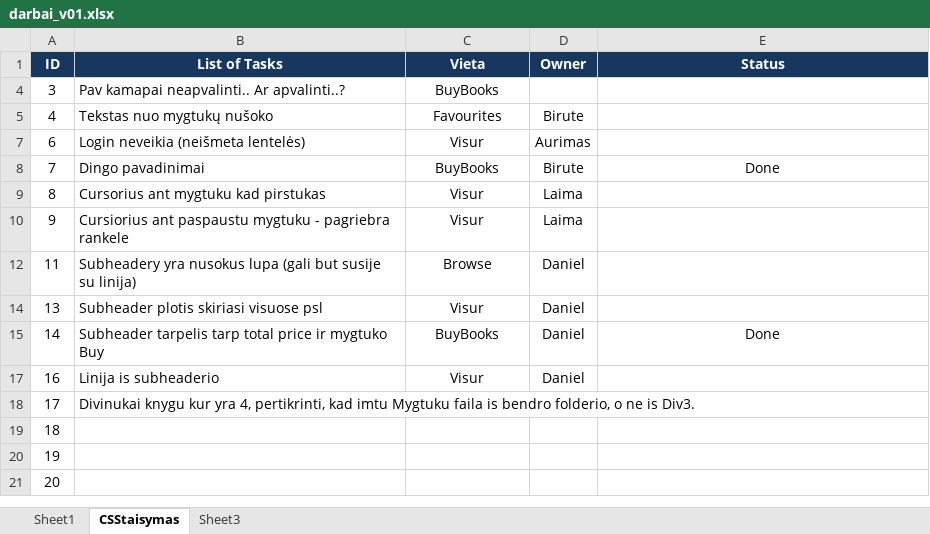
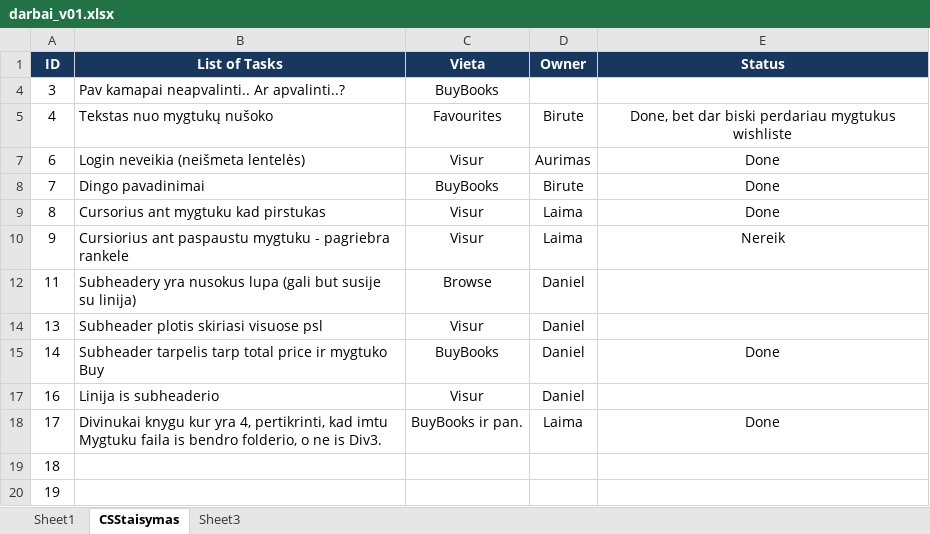
Before and after one commit to birutep/jp172_1_komanda, an Excel workbook: 00_dokumentacija/darbai_v01.xlsx, sheet CSStaisymas, drawn as a sheet; only a part is shown; the shorter side is filled out with more unchanged rows; values as stored, in another font and other column widths than the file's, no borders; the diff names each change by its address in the sheet, - before the commit and + after, or states it on an @@ line.

Commit message:
Favourites: 	- Solved issue with buttons text; 	- Small changes on small buttons styles (made a bit bigger with adjusted tect size).
Wishlist:
	- Changed buttons from normal to small.

```diff
--- a/00_dokumentacija/darbai_v01.xlsx (sheet CSStaisymas)
+++ b/00_dokumentacija/darbai_v01.xlsx (sheet CSStaisymas)
-E5 (Status): (empty)
+E5 (Status): Done, bet dar biski perdariau mygtukus wishliste
-E7 (Status): (empty)
+E7 (Status): Done
-E9 (Status): (empty)
+E9 (Status): Done
-E10 (Status): (empty)
+E10 (Status): Nereik
-C18 (Vieta): (empty)
+C18 (Vieta): BuyBooks ir pan.
-D18 (Owner): (empty)
+D18 (Owner): Laima
-E18 (Status): (empty)
+E18 (Status): Done
```
Also changed, not shown: 7 other files.
